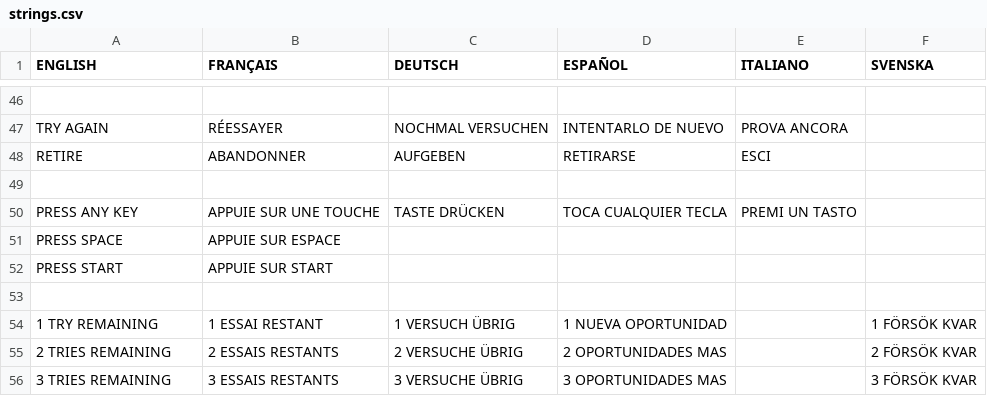
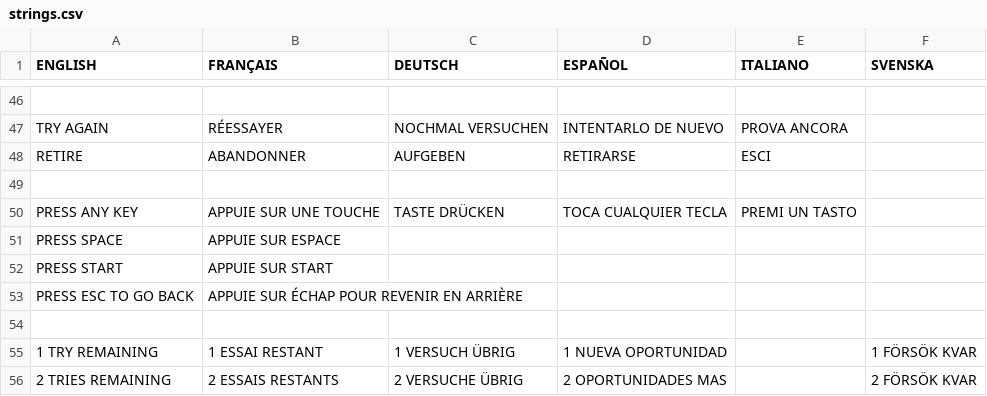
Before and after one commit to jorio/CroMagRally, a CSV file: Data/System/strings.csv, drawn as a sheet; only a part is shown, gaps mark what is left out; the shorter side is filled out with more unchanged rows.

Commit message:
Show "PRESS ESC TO GO BACK" in LocalGather

```diff
--- a/Data/System/strings.csv
+++ b/Data/System/strings.csv
@@ -57,2 +57,3 @@ PRESS SPACE,APPUIE SUR ESPACE,,,,
 PRESS START,APPUIE SUR START,,,,
+PRESS ESC TO GO BACK,APPUIE SUR ÉCHAP POUR REVENIR EN ARRIÈRE,,,,
 ,,,,,
```
Also changed, not shown: 2 other files.
